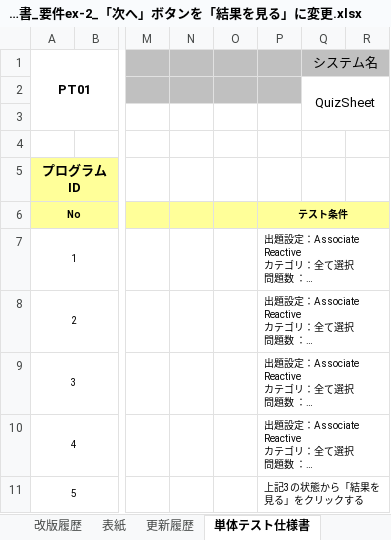
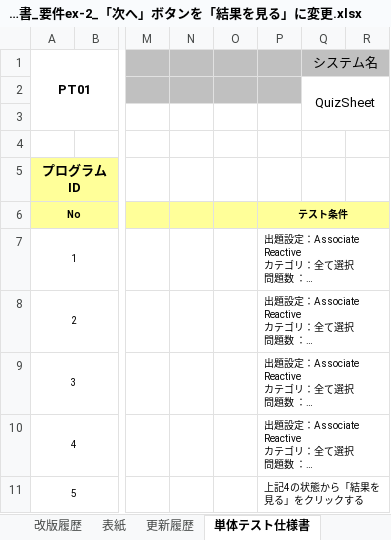
Before and after one commit to outsystems-learning-team/quizsheet, an Excel workbook: 要件ex-2_テスト/単体テスト仕様書_要件ex-2_「次へ」ボタンを「結果を見る」に変更.xlsx, sheet 単体テスト仕様書, drawn as a sheet; only a part is shown, gaps mark what is left out; long unchanged cells end in …; values as stored, in another font and other column widths than the file's, no borders; the diff names each change by its address in the sheet, - before the commit and + after, or states it on an @@ line.

Commit message:
単体テスト仕様書、画像エビデンス完成

```diff
--- a/要件ex-2_テスト/単体テスト仕様書_要件ex-2_「次へ」ボタンを「結果を見る」に変更.xlsx (sheet 単体テスト仕様書)
+++ b/要件ex-2_テスト/単体テスト仕様書_要件ex-2_「次へ」ボタンを「結果を見る」に変更.xlsx (sheet 単体テスト仕様書)
-P11: 上記3の状態から「結果を見る」をクリックする
+P11: 上記4の状態から「結果を見る」をクリックする
```
Also changed, not shown: 1 other file.
